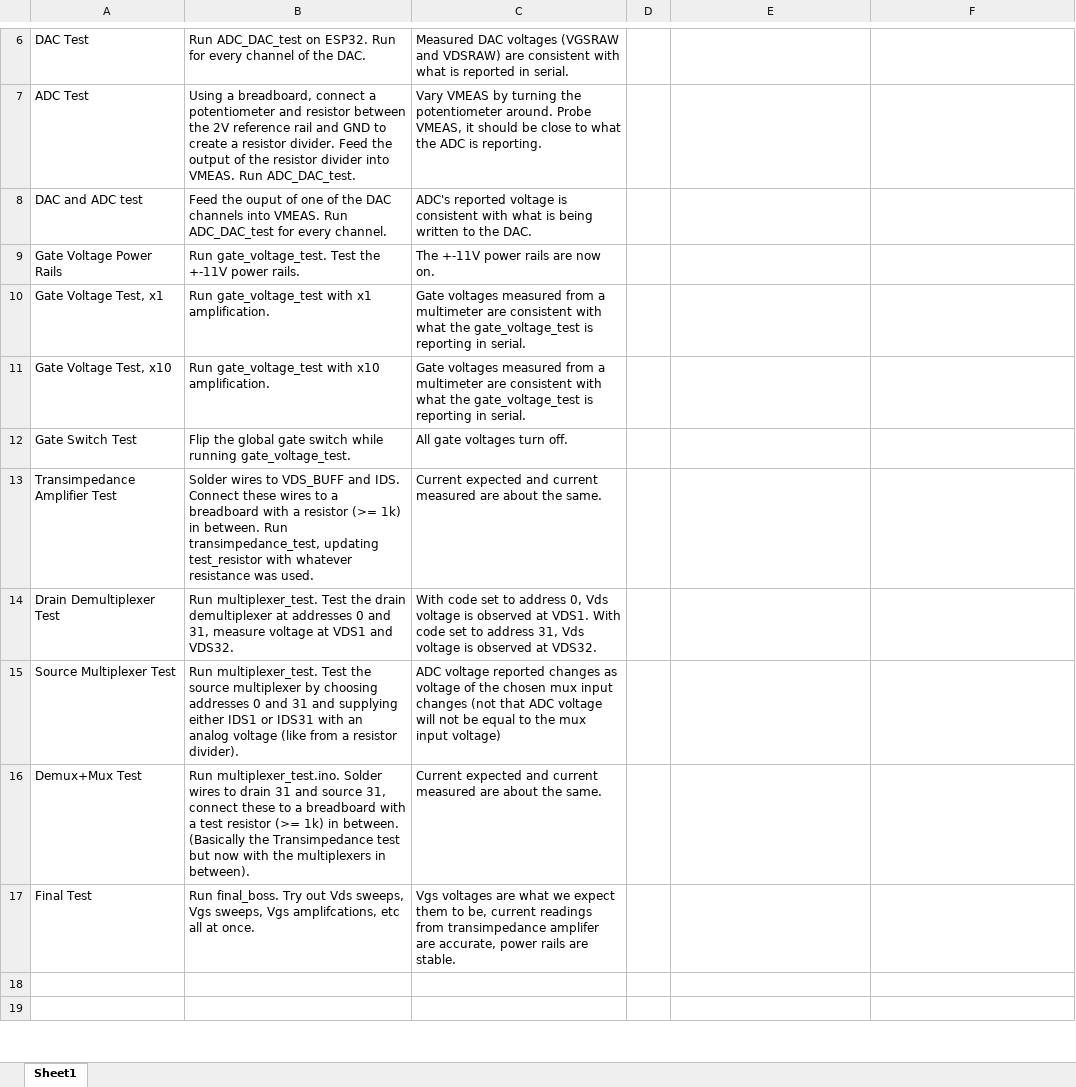
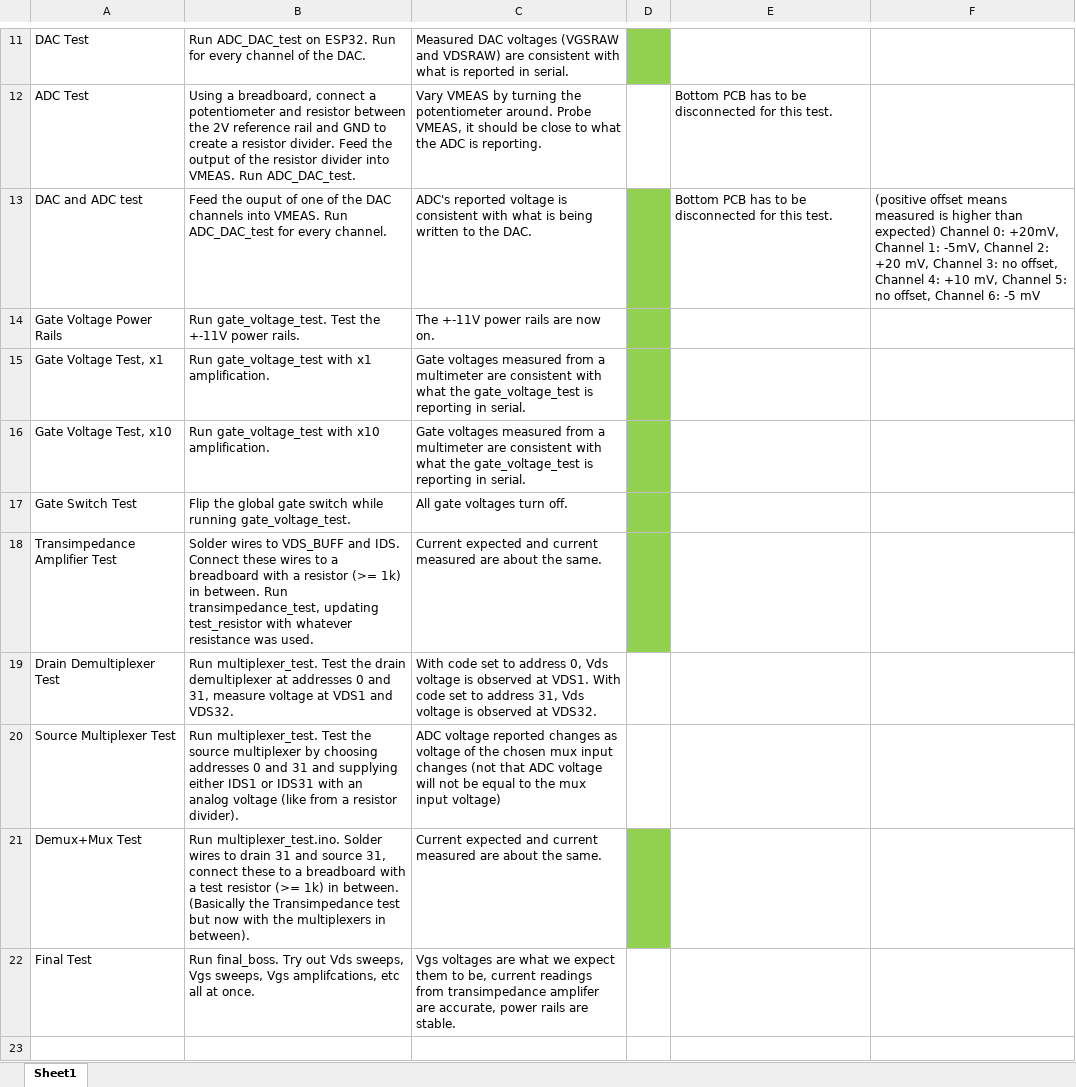
Before and after one commit to nmondal417/Breathalyzer, an Excel workbook: New PCB Test Plan.xlsx, sheet Sheet1, drawn as a sheet; only a part is shown, gaps mark what is left out; the shorter side is filled out with more unchanged rows; values as stored, in another font and other column widths than the file's, no borders; addresses are those after the commit; the diff covers the shown part only; the diff names each change by its address in the sheet, - before the commit and + after, or states it on an @@ line.

```diff
--- a/New PCB Test Plan.xlsx (sheet Sheet1)
+++ b/New PCB Test Plan.xlsx (sheet Sheet1)
-D11 fill: none
+D11 fill: #92D050
-E12:E13: (empty)
+E12:E13: Bottom PCB has to be disconnected for this test.
-D13:D18 fill: none
+D13:D18 fill: #92D050
-F13: (empty)
+F13: (positive offset means measured is higher than expected) Channel 0: +20mV, Channel 1: -5mV, Channel 2: +20 mV, Channel 3: no offset, Channel 4: +10 mV, Channel 5: no offset, Channel 6: -5 mV
-D21 fill: none
+D21 fill: #92D050
```
Also changed, not shown: 5 added rows, 4 edited cells and cell formats elsewhere in this sheet, 28 other files.
